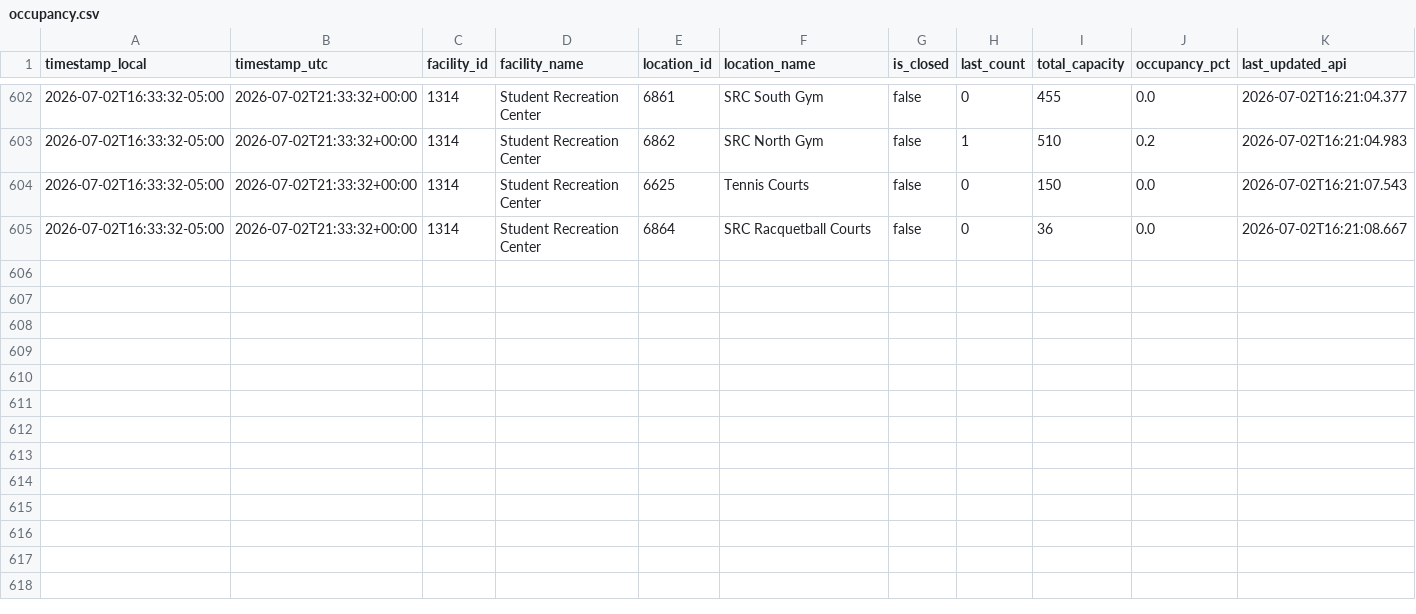
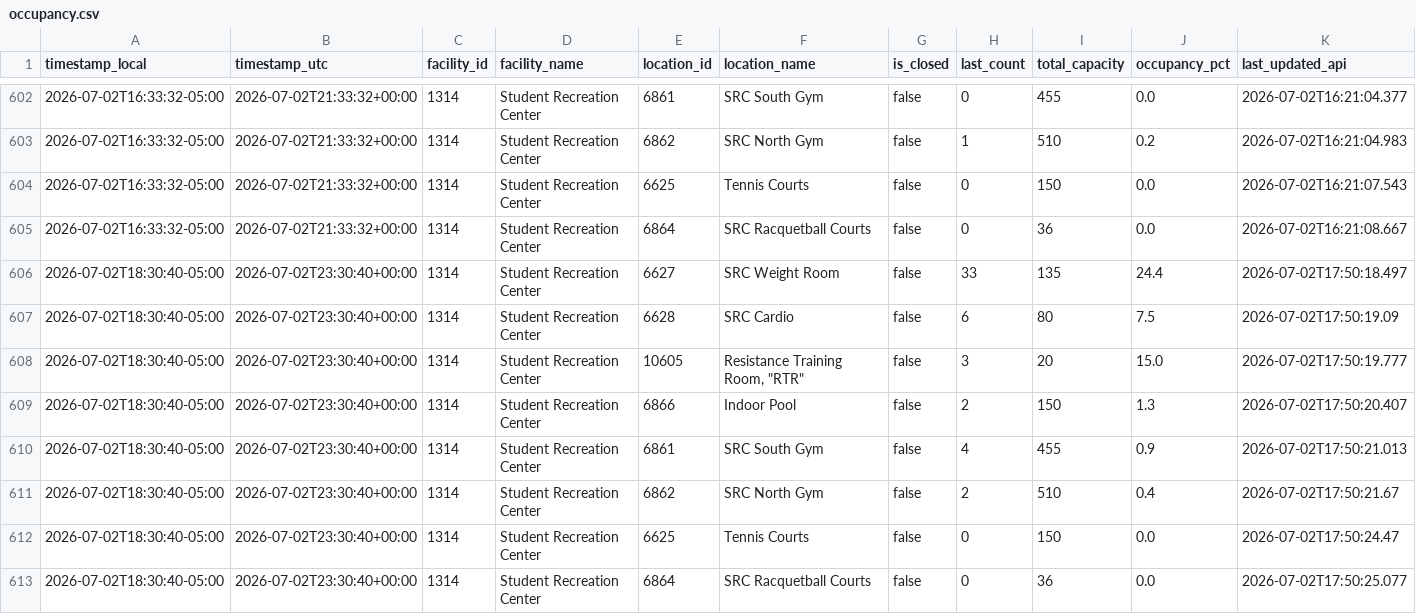
Before and after one commit to sandip1234-coder/occupancy_data_rec_center, a CSV file: data/occupancy.csv, drawn as a sheet; only a part is shown, gaps mark what is left out; rows hold the shown columns only; the diff names each change by its address in the sheet, - before the commit and + after, or states it on an @@ line.

```diff
--- a/data/occupancy.csv
+++ b/data/occupancy.csv
+row 606: 2026-07-02T18:30:40-05:00 | 2026-07-02T23:30:40+00:00 | 1314 | Student Recreation Center | 6627 | SRC Weight Room | false | 33 | 135 | 24.4 | 2026-07-02T17:50:18.497
+row 607: 2026-07-02T18:30:40-05:00 | 2026-07-02T23:30:40+00:00 | 1314 | Student Recreation Center | 6628 | SRC Cardio | false | 6 | 80 | 7.5 | 2026-07-02T17:50:19.09
+row 608: 2026-07-02T18:30:40-05:00 | 2026-07-02T23:30:40+00:00 | 1314 | Student Recreation Center | 10605 | Resistance Training Room, "RTR" | false | 3 | 20 | 15.0 | 2026-07-02T17:50:19.777
+row 609: 2026-07-02T18:30:40-05:00 | 2026-07-02T23:30:40+00:00 | 1314 | Student Recreation Center | 6866 | Indoor Pool | false | 2 | 150 | 1.3 | 2026-07-02T17:50:20.407
+row 610: 2026-07-02T18:30:40-05:00 | 2026-07-02T23:30:40+00:00 | 1314 | Student Recreation Center | 6861 | SRC South Gym | false | 4 | 455 | 0.9 | 2026-07-02T17:50:21.013
+row 611: 2026-07-02T18:30:40-05:00 | 2026-07-02T23:30:40+00:00 | 1314 | Student Recreation Center | 6862 | SRC North Gym | false | 2 | 510 | 0.4 | 2026-07-02T17:50:21.67
+row 612: 2026-07-02T18:30:40-05:00 | 2026-07-02T23:30:40+00:00 | 1314 | Student Recreation Center | 6625 | Tennis Courts | false | 0 | 150 | 0.0 | 2026-07-02T17:50:24.47
+row 613: 2026-07-02T18:30:40-05:00 | 2026-07-02T23:30:40+00:00 | 1314 | Student Recreation Center | 6864 | SRC Racquetball Courts | false | 0 | 36 | 0.0 | 2026-07-02T17:50:25.077
```
